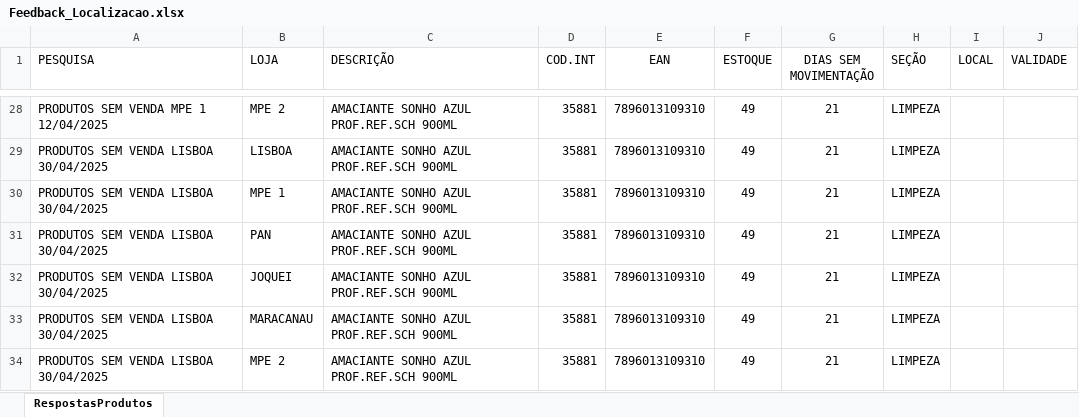
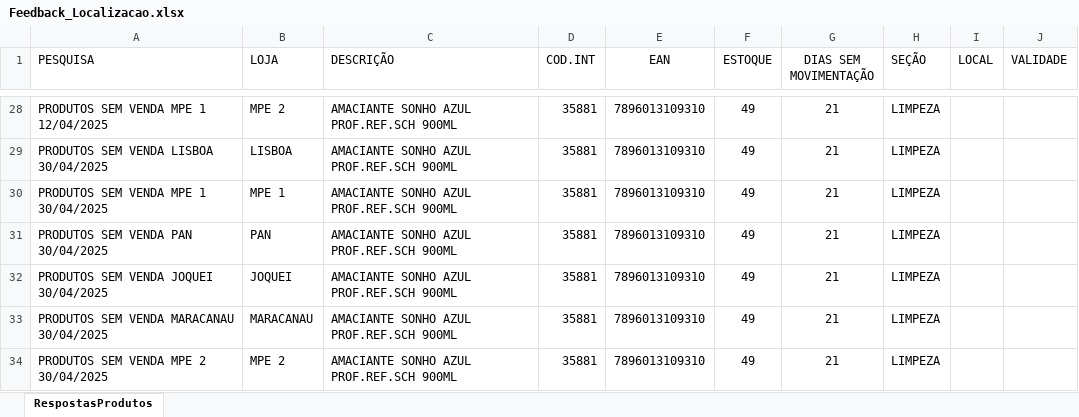
Before and after one commit to danjunior7/localizacao-produtos, an Excel workbook: Feedback_Localizacao.xlsx, sheet RespostasProdutos, drawn as a sheet; only a part is shown, gaps mark what is left out; values as stored, in another font and other column widths than the file's, no borders; table styles not drawn; the diff names each change by its address in the sheet, - before the commit and + after, or states it on an @@ line.

Commit message:
Atualizando planilha Feedback_Localizacao

```diff
--- a/Feedback_Localizacao.xlsx (sheet RespostasProdutos)
+++ b/Feedback_Localizacao.xlsx (sheet RespostasProdutos)
-A30 (PESQUISA): PRODUTOS SEM VENDA LISBOA 30/04/2025
+A30 (PESQUISA): PRODUTOS SEM VENDA MPE 1 30/04/2025
-A31 (PESQUISA): PRODUTOS SEM VENDA LISBOA 30/04/2025
+A31 (PESQUISA): PRODUTOS SEM VENDA PAN 30/04/2025
-A32 (PESQUISA): PRODUTOS SEM VENDA LISBOA 30/04/2025
+A32 (PESQUISA): PRODUTOS SEM VENDA JOQUEI 30/04/2025
-A33 (PESQUISA): PRODUTOS SEM VENDA LISBOA 30/04/2025
+A33 (PESQUISA): PRODUTOS SEM VENDA MARACANAU 30/04/2025
-A34 (PESQUISA): PRODUTOS SEM VENDA LISBOA 30/04/2025
+A34 (PESQUISA): PRODUTOS SEM VENDA MPE 2 30/04/2025
```
Also changed, not shown: 1 other file.
